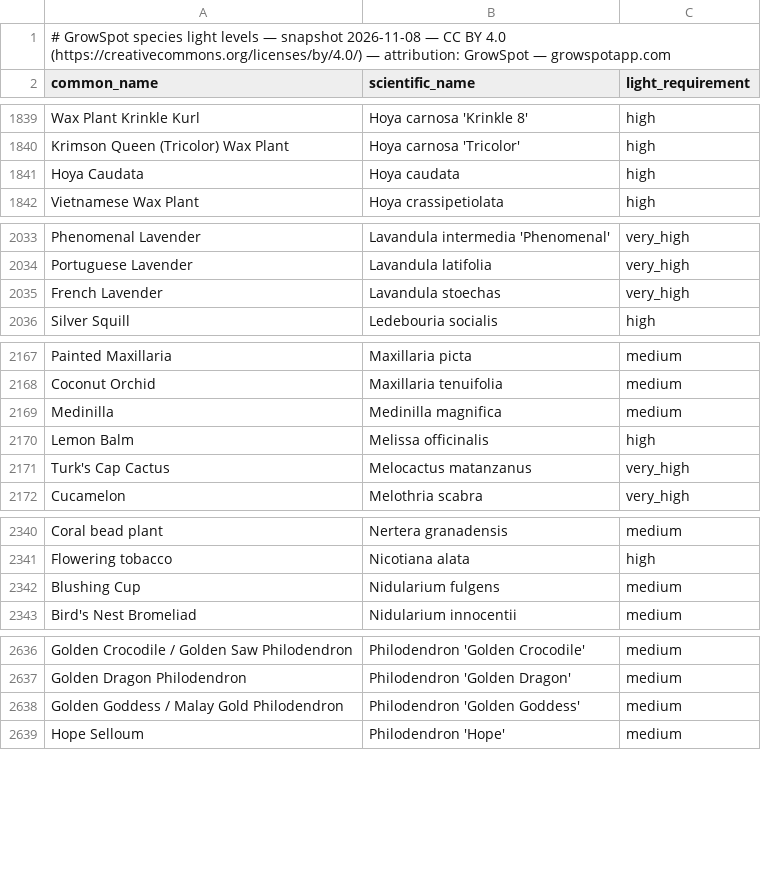
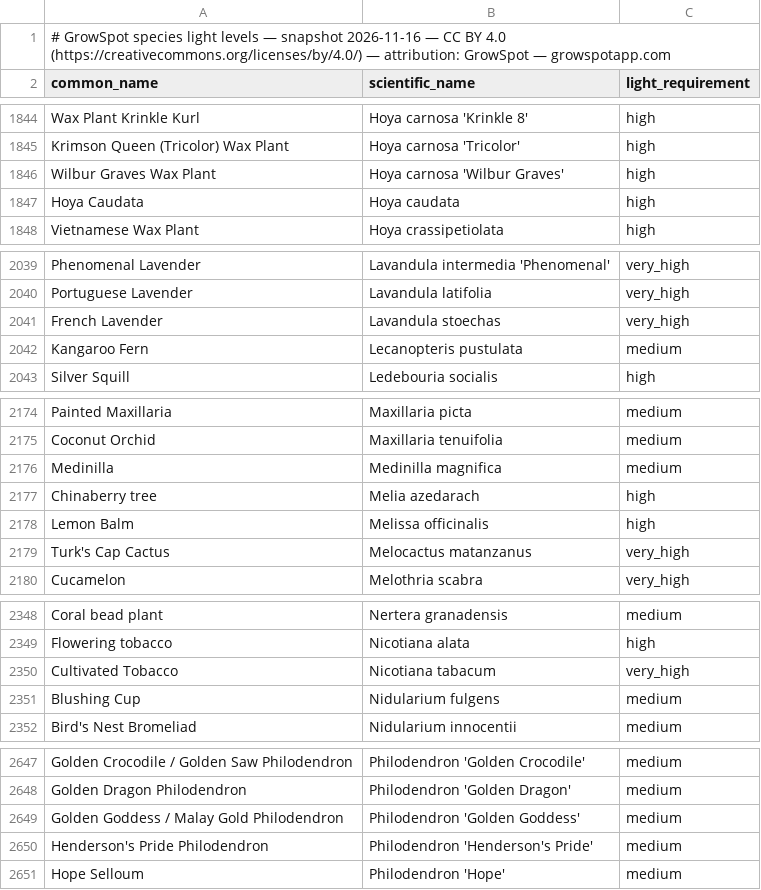
Before and after one commit to ranson0318-dot/growspot-light-dataset, a CSV file: data/species-light-levels.csv, drawn as a sheet; only a part is shown, gaps mark what is left out; the diff covers the shown part only.

Commit message:
data: species light levels follow the 2026-11-16 catalog snapshot (23 species added, one duplicate merged, one cultivar aligned with its parent)

```diff
--- a/data/species-light-levels.csv
+++ b/data/species-light-levels.csv
@@ -1,2 +1,2 @@
-# GrowSpot species light levels — snapshot 2026-11-08 — CC BY 4.0 (https://creativecommons.org/licenses/by/4.0/) — attribution: GrowSpot — growspotapp.com
+# GrowSpot species light levels — snapshot 2026-11-16 — CC BY 4.0 (https://creativecommons.org/licenses/by/4.0/) — attribution: GrowSpot — growspotapp.com
 common_name,scientific_name,light_requirement
@@ -1840,2 +1845,3 @@ Wax Plant Krinkle Kurl,Hoya carnosa 'Krinkle 8',high
 Krimson Queen (Tricolor) Wax Plant,Hoya carnosa 'Tricolor',high
+Wilbur Graves Wax Plant,Hoya carnosa 'Wilbur Graves',high
 Hoya Caudata,Hoya caudata,high
@@ -2035,2 +2041,3 @@ Portuguese Lavender,Lavandula latifolia,very_high
 French Lavender,Lavandula stoechas,very_high
+Kangaroo Fern,Lecanopteris pustulata,medium
 Silver Squill,Ledebouria socialis,high
@@ -2169,2 +2176,3 @@ Coconut Orchid,Maxillaria tenuifolia,medium
 Medinilla,Medinilla magnifica,medium
+Chinaberry tree,Melia azedarach,high
 Lemon Balm,Melissa officinalis,high
@@ -2341,2 +2349,3 @@ Coral bead plant,Nertera granadensis,medium
 Flowering tobacco,Nicotiana alata,high
+Cultivated Tobacco,Nicotiana tabacum,very_high
 Blushing Cup,Nidularium fulgens,medium
@@ -2638,2 +2649,3 @@ Golden Dragon Philodendron,Philodendron 'Golden Dragon',medium
 Golden Goddess / Malay Gold Philodendron,Philodendron 'Golden Goddess',medium
+Henderson's Pride Philodendron,Philodendron 'Henderson's Pride',medium
 Hope Selloum,Philodendron 'Hope',medium
```
Also changed, not shown: 18 added rows and 1 removed row elsewhere in this file, 3 other files.
